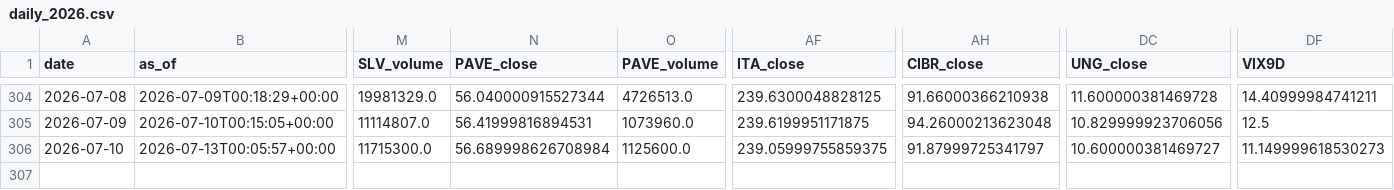
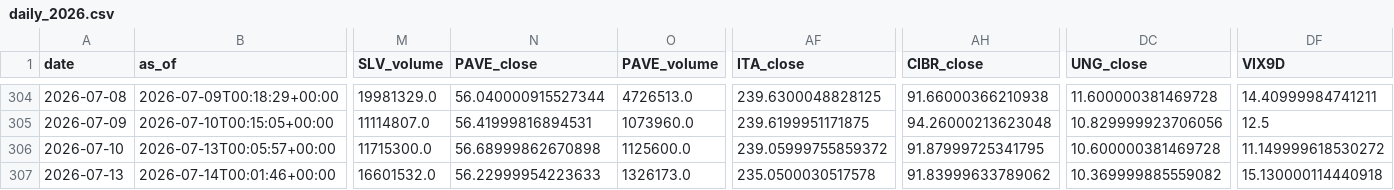
Before and after one commit to daifulee/invictus-data, a CSV file: data/daily_2026.csv, drawn as a sheet; only a part is shown, gaps mark what is left out; rows hold the shown columns only; the diff names each change by its address in the sheet, - before the commit and + after, or states it on an @@ line.

Commit message:
daily: 2026-07-14 data update [skip ci]

```diff
--- a/data/daily_2026.csv
+++ b/data/daily_2026.csv
-N306 (PAVE_close): 56.689998626708984
+N306 (PAVE_close): 56.68999862670898
-AF306 (ITA_close): 239.05999755859375
+AF306 (ITA_close): 239.05999755859372
-AH306 (CIBR_close): 91.87999725341797
+AH306 (CIBR_close): 91.87999725341795
-DC306 (UNG_close): 10.600000381469727
+DC306 (UNG_close): 10.600000381469728
-DF306 (VIX9D): 11.149999618530273
+DF306 (VIX9D): 11.149999618530272
+row 307: 2026-07-13 | 2026-07-14T00:01:46+00:00 | 16601532.0 | 56.22999954223633 | 1326173.0 | 235.0500030517578 | 91.83999633789062 | 10.369999885559082 | 15.130000114440918
```
Also changed, not shown: 1 other file.
